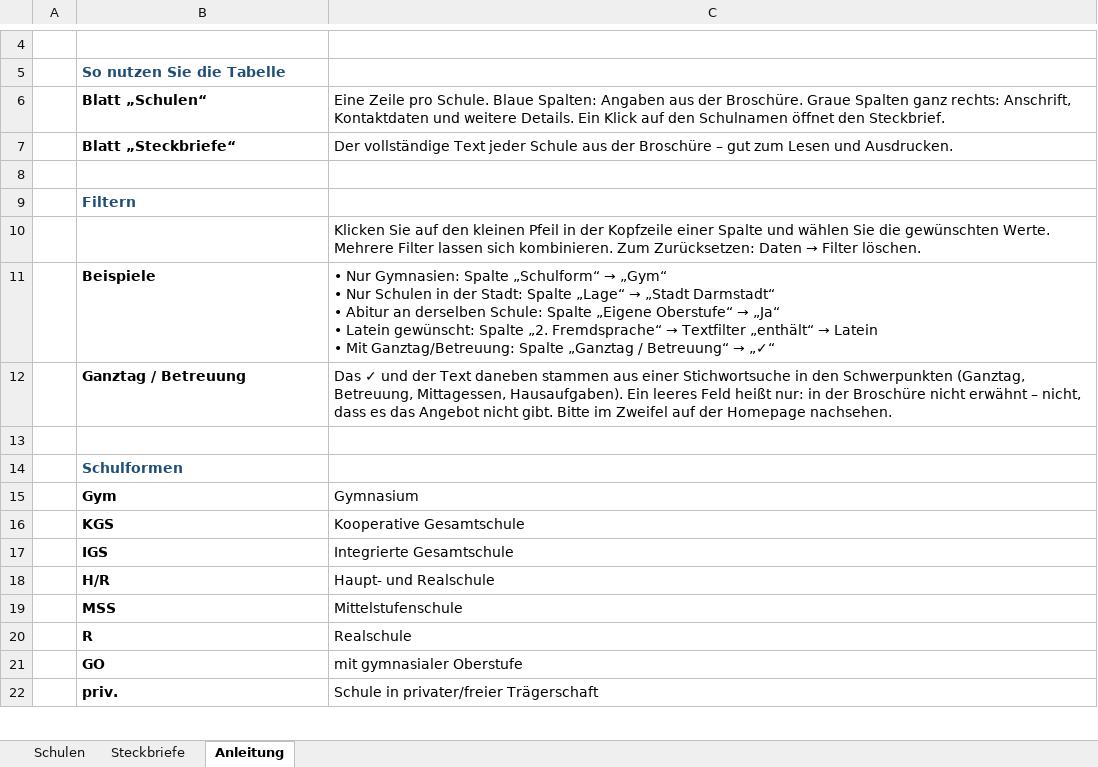
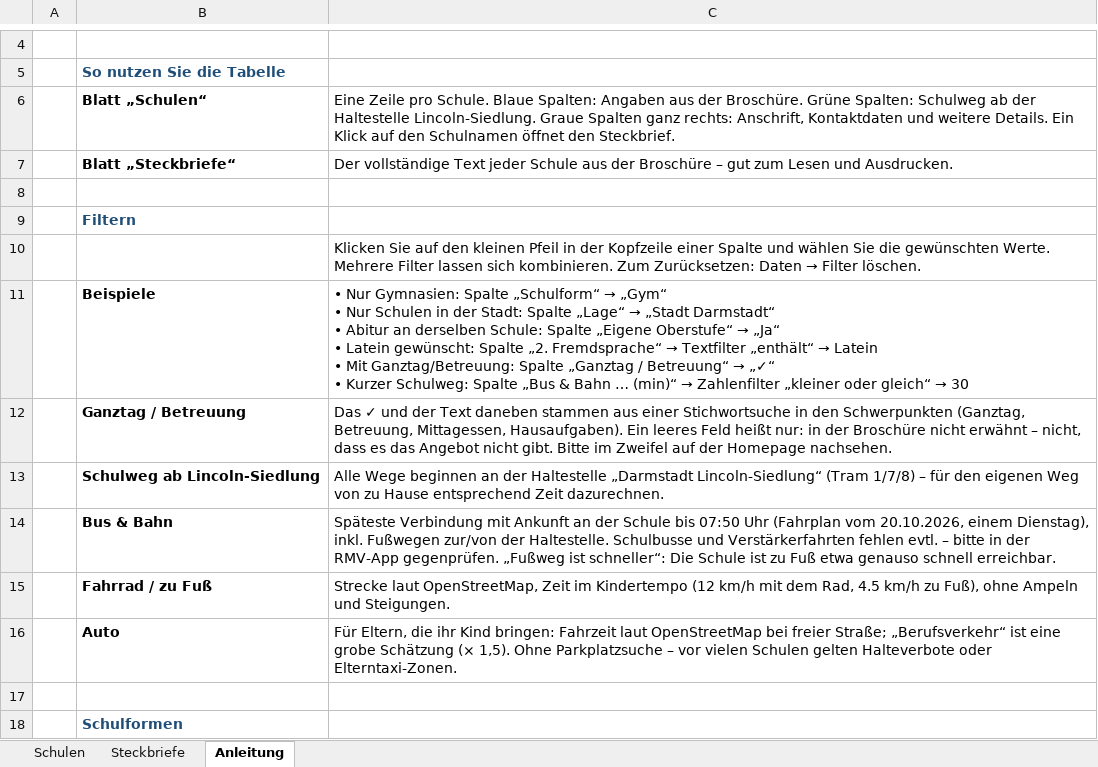
Before and after one commit to MarcAssmann/Schuluebergang-2027, an Excel workbook: Schulauswahl_Darmstadt_2027-2028.xlsx, sheet Anleitung, drawn as a sheet; only a part is shown, gaps mark what is left out; the shorter side is filled out with more unchanged rows; values as stored, in another font and other column widths than the file's, no borders; ↵ is a line break in a cell; the diff names each change by its address in the sheet, - before the commit and + after, or states it on an @@ line.

```diff
--- a/Schulauswahl_Darmstadt_2027-2028.xlsx (sheet Anleitung)
+++ b/Schulauswahl_Darmstadt_2027-2028.xlsx (sheet Anleitung)
-C6: …der Broschüre. Graue Spalten…
+C6: …der Broschüre. Grüne Spalten: Schulweg ab der Haltestelle Lincoln-Siedlung. Graue Spalten…
@@ C11: …→ „✓“ → …→ „✓“ ↵ • Kurzer Schulweg: Spalte „Bus & Bahn … (min)“ → Zahlenfilter „kleiner oder gleich“ → 30 @@
+row 13:  | Schulweg ab Lincoln-Siedlung | Alle Wege beginnen an der Haltestelle „Darmstadt Lincoln-Siedlung“ (Tram 1/7/8) – für den eigenen Weg von zu Hause entsprechend Zeit dazurechnen.
+row 14:  | Bus & Bahn | Späteste Verbindung mit Ankunft an der Schule bis 07:50 Uhr (Fahrplan vom 20.10.2026, einem Dienstag), inkl. Fußwegen zur/von der Haltestelle. Schulbusse und Verstärkerfahrten fehlen evtl. – bitte in der RMV-App gegenprüfen. „Fußweg ist schneller“: Die Schule ist zu Fuß etwa genauso schnell erreichbar.
+row 15:  | Fahrrad / zu Fuß | Strecke laut OpenStreetMap, Zeit im Kindertempo (12 km/h mit dem Rad, 4.5 km/h zu Fuß), ohne Ampeln und Steigungen.
+row 16:  | Auto | Für Eltern, die ihr Kind bringen: Fahrzeit laut OpenStreetMap bei freier Straße; „Berufsverkehr“ ist eine grobe Schätzung (× 1,5). Ohne Parkplatzsuche – vor vielen Schulen gelten Halteverbote oder Elterntaxi-Zonen.
```
Also changed, not shown: sheet Schulen, 2 other files.
